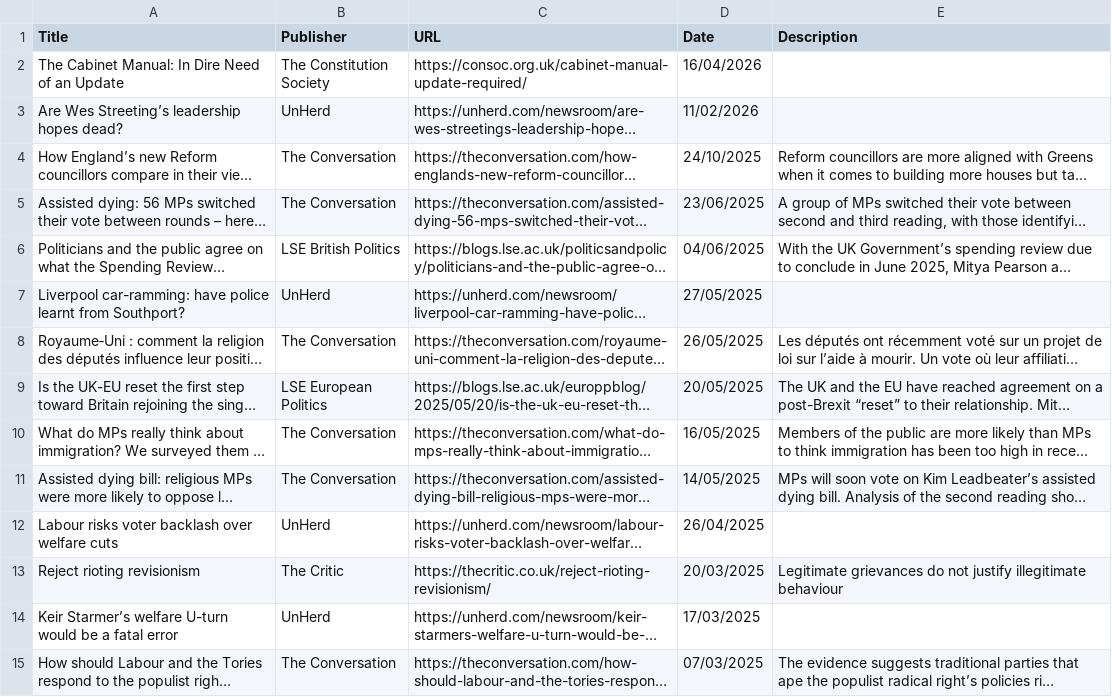
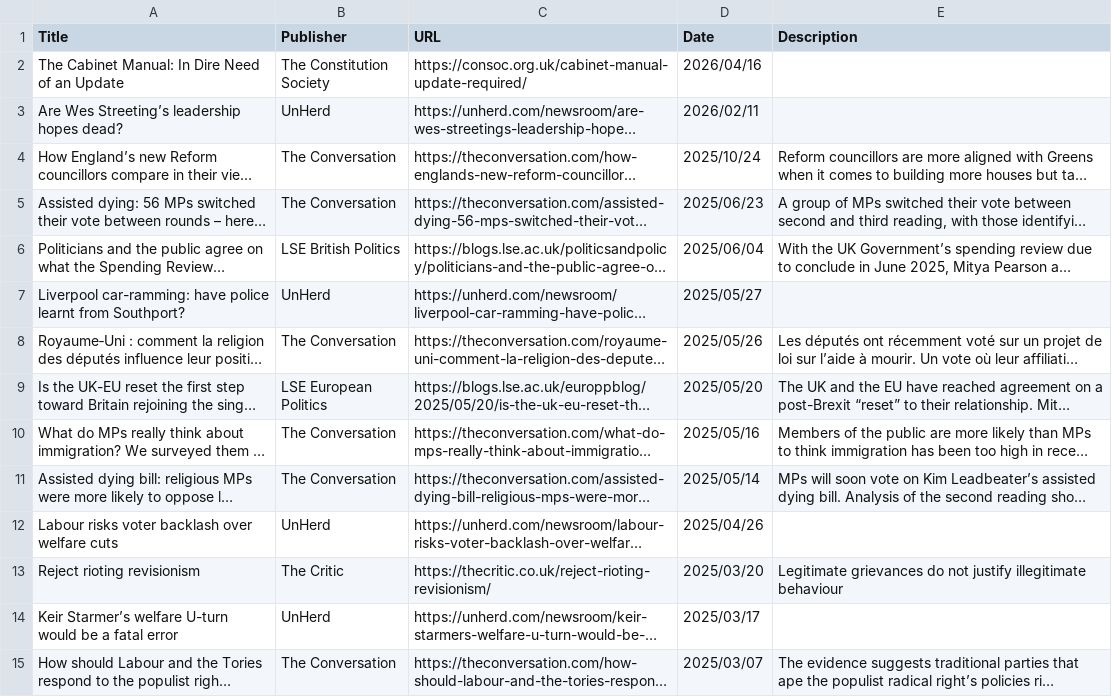
Before and after one commit to davidjeffery/Website, a CSV file: assets/media-publications.csv, drawn as a sheet; only a part is shown; long unchanged cells end in …; the diff covers the shown part only; the diff names each change by its address in the sheet, - before the commit and + after, or states it on an @@ line.

Commit message:
Update media-publications.csv

```diff
--- a/assets/media-publications.csv
+++ b/assets/media-publications.csv
-D2 (Date): 16/04/2026
+D2 (Date): 2026/04/16
-D3 (Date): 11/02/2026
+D3 (Date): 2026/02/11
-D4 (Date): 24/10/2025
+D4 (Date): 2025/10/24
-D5 (Date): 23/06/2025
+D5 (Date): 2025/06/23
-D6 (Date): 04/06/2025
+D6 (Date): 2025/06/04
-D7 (Date): 27/05/2025
+D7 (Date): 2025/05/27
-D8 (Date): 26/05/2025
+D8 (Date): 2025/05/26
-D9 (Date): 20/05/2025
+D9 (Date): 2025/05/20
-D10 (Date): 16/05/2025
+D10 (Date): 2025/05/16
-D11 (Date): 14/05/2025
+D11 (Date): 2025/05/14
-D12 (Date): 26/04/2025
+D12 (Date): 2025/04/26
-D13 (Date): 20/03/2025
+D13 (Date): 2025/03/20
-D14 (Date): 17/03/2025
+D14 (Date): 2025/03/17
-D15 (Date): 07/03/2025
+D15 (Date): 2025/03/07
```
Also changed, not shown: 40 edited cells elsewhere in this file.
